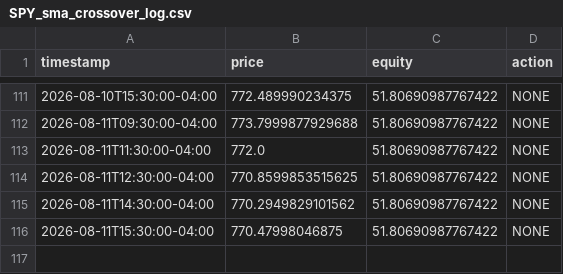
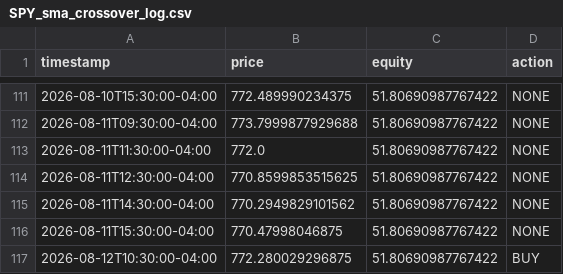
Before and after one commit to Oh-liver/trading-bot, a CSV file: state/SPY_sma_crossover_log.csv, drawn as a sheet; only a part is shown, gaps mark what is left out; the diff names each change by its address in the sheet, - before the commit and + after, or states it on an @@ line.

```diff
--- a/state/SPY_sma_crossover_log.csv
+++ b/state/SPY_sma_crossover_log.csv
+row 117: 2026-08-12T10:30:00-04:00 | 772.280029296875 | 51.80690987767422 | BUY
```
Also changed, not shown: 1 other file.
